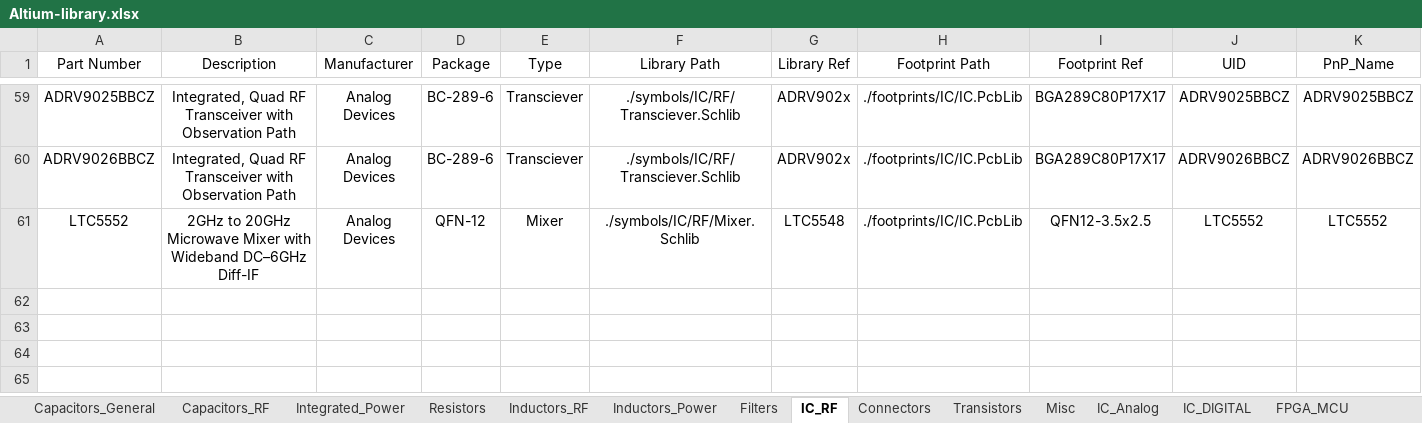
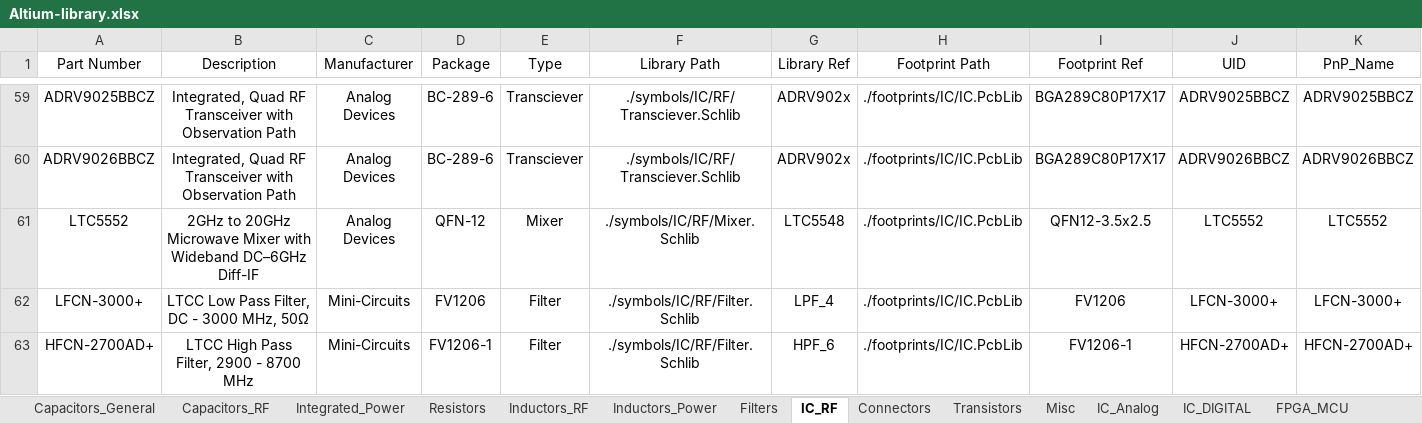
Before and after one commit to ShaddyGhost/Altium-Library, an Excel workbook: Altium-library.xlsx, sheet IC_RF, drawn as a sheet; only a part is shown, gaps mark what is left out; values as stored, in another font and other column widths than the file's, no borders; table styles not drawn; the diff names each change by its address in the sheet, - before the commit and + after, or states it on an @@ line.

```diff
--- a/Altium-library.xlsx (sheet IC_RF)
+++ b/Altium-library.xlsx (sheet IC_RF)
+row 62: LFCN-3000+ | LTCC Low Pass Filter, DC - 3000 MHz, 50Ω | Mini-Circuits | FV1206 | Filter | ./symbols/IC/RF/Filter.Schlib | LPF_4 | ./footprints/IC/IC.PcbLib | FV1206 | LFCN-3000+ | LFCN-3000+
+row 63: HFCN-2700AD+ | LTCC High Pass Filter, 2900 - 8700 MHz | Mini-Circuits | FV1206-1 | Filter | ./symbols/IC/RF/Filter.Schlib | HPF_6 | ./footprints/IC/IC.PcbLib | FV1206-1 | HFCN-2700AD+ | HFCN-2700AD+
```
Also changed, not shown: sheet Capacitors_RF, sheet Connectors, 8 other files.
